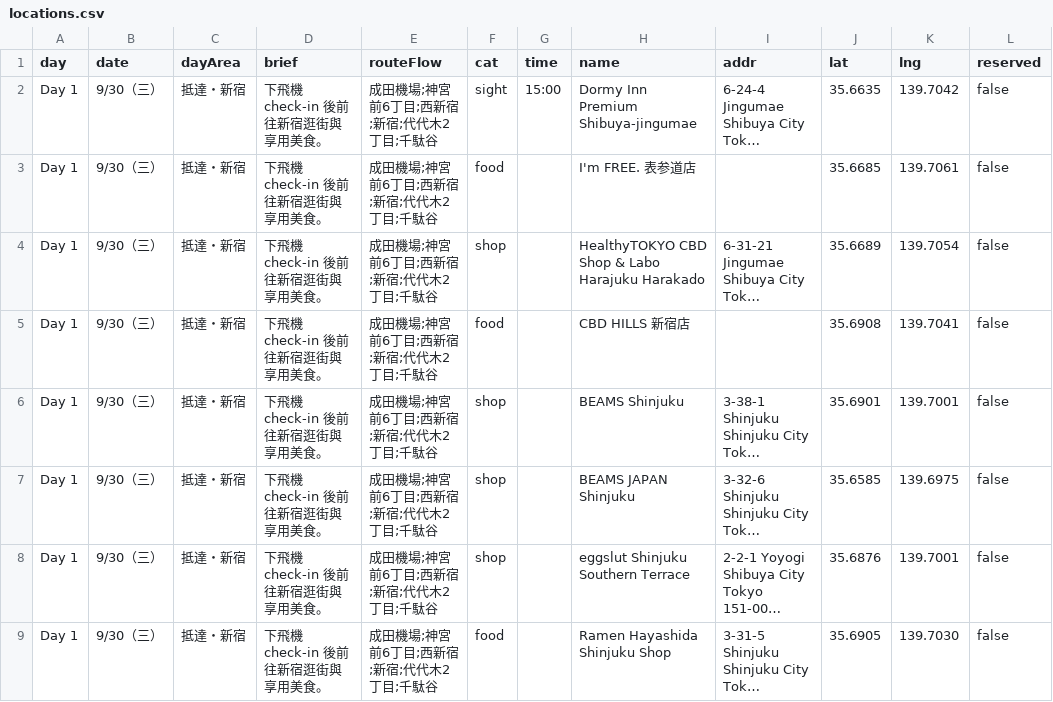
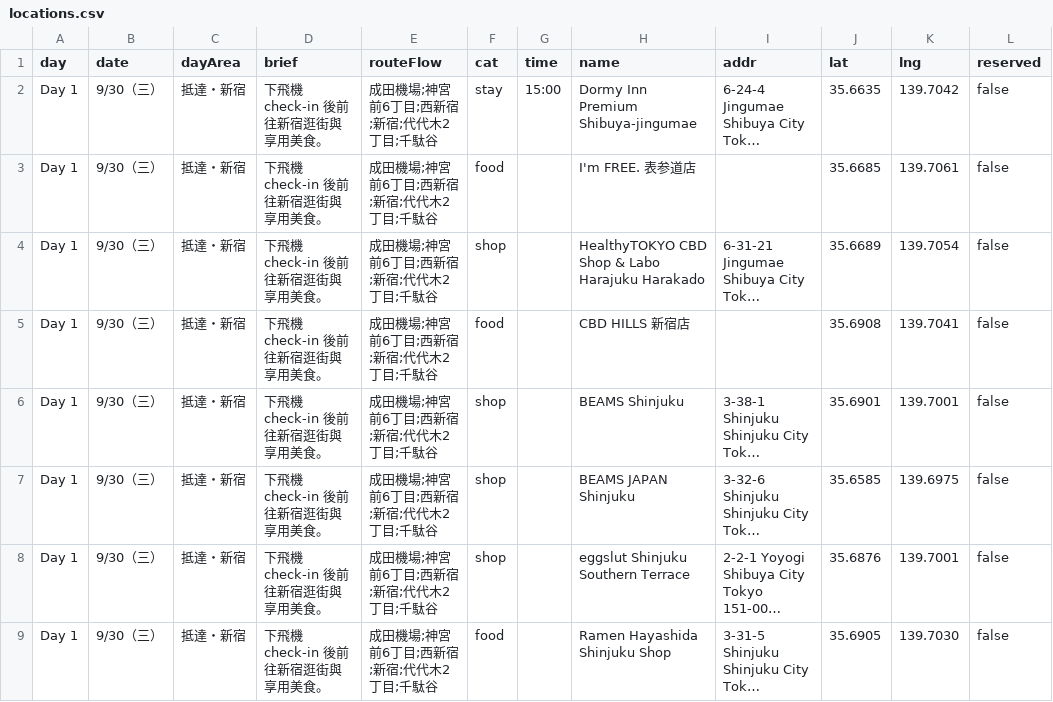
Before and after one commit to QQRyan/Tokyo, a CSV file: locations.csv, drawn as a sheet; only a part is shown; long unchanged cells end in …; the diff names each change by its address in the sheet, - before the commit and + after, or states it on an @@ line.

Commit message:
Classify Day 1 Dormy Inn as stay, remove move filter option, and standardize filters layout

```diff
--- a/locations.csv
+++ b/locations.csv
-F2 (cat): sight
+F2 (cat): stay
```
Also changed, not shown: 1 other file.
